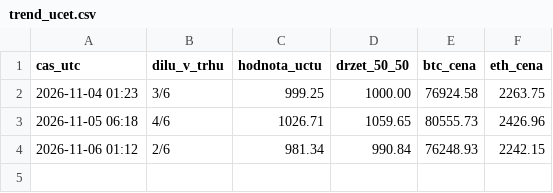
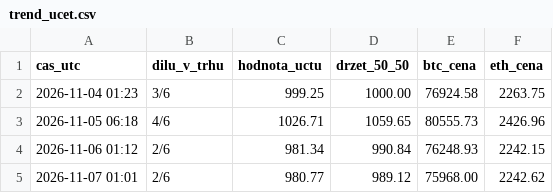
Before and after one commit to mlejnecek/krypto-bot, a CSV file: data/trend_ucet.csv, drawn as a sheet.

Commit message:
BTC bot 2026-11-07

```diff
--- a/data/trend_ucet.csv
+++ b/data/trend_ucet.csv
@@ -4 +4,2 @@ cas_utc,dilu_v_trhu,hodnota_uctu,drzet_50_50,btc_cena,eth_cena
 2026-11-06 01:12,2/6,981.34,990.84,76248.93,2242.15
+2026-11-07 01:01,2/6,980.77,989.12,75968.00,2242.62
```
